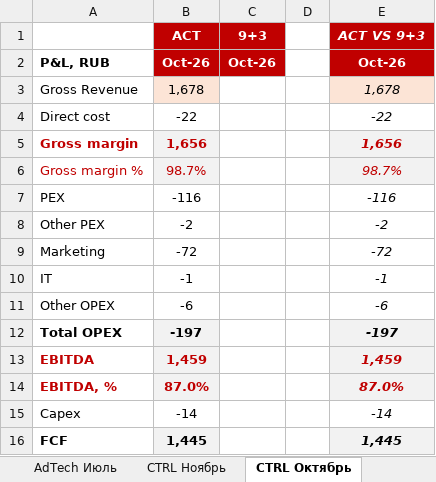
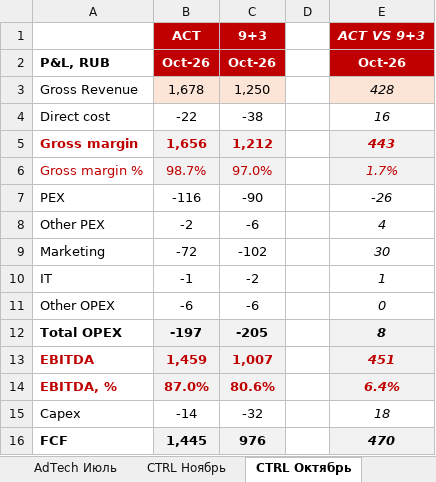
Before and after one commit to DenisMagnit/1, an Excel workbook: CTRL_vs_ACT_AdTech_2026_1120.xlsx, sheet CTRL Октябрь, drawn as a sheet; values as stored, in another font and other column widths than the file's, no borders; the diff names each change by its address in the sheet, - before the commit and + after, or states it on an @@ line.

```diff
--- a/CTRL_vs_ACT_AdTech_2026_1120.xlsx (sheet CTRL Октябрь)
+++ b/CTRL_vs_ACT_AdTech_2026_1120.xlsx (sheet CTRL Октябрь)
-C3 (9+3): (empty)
+C3 (9+3): 1,250
-C3 fill: none
+C3 fill: #FCE4D6
-E3 (ACT VS 9+3): 1,678
+E3 (ACT VS 9+3): 428
-C4 (9+3): (empty)
+C4 (9+3): -38
-E4 (ACT VS 9+3): -22
+E4 (ACT VS 9+3): 16
-C5 (9+3): (empty)
+C5 (9+3): 1,212
-C5:C6 fill: none
+C5:C6 fill: #F2F2F2
-E5 (ACT VS 9+3): 1,656
+E5 (ACT VS 9+3): 443
-C6 (9+3): (empty)
+C6 (9+3): 97.0%
-E6 (ACT VS 9+3): 98.7%
+E6 (ACT VS 9+3): 1.7%
-C7 (9+3): (empty)
+C7 (9+3): -90
-E7 (ACT VS 9+3): -116
+E7 (ACT VS 9+3): -26
-C8 (9+3): (empty)
+C8 (9+3): -6
-E8 (ACT VS 9+3): -2
+E8 (ACT VS 9+3): 4
-C9 (9+3): (empty)
+C9 (9+3): -102
-E9 (ACT VS 9+3): -72
+E9 (ACT VS 9+3): 30
-C10 (9+3): (empty)
+C10 (9+3): -2
-E10 (ACT VS 9+3): -1
+E10 (ACT VS 9+3): 1
-C11 (9+3): (empty)
+C11 (9+3): -6
-E11 (ACT VS 9+3): -6
+E11 (ACT VS 9+3): 0
-C12 (9+3): (empty)
+C12 (9+3): -205
-C12:C14 fill: none
+C12:C14 fill: #F2F2F2
-E12 (ACT VS 9+3): -197
+E12 (ACT VS 9+3): 8
-C13 (9+3): (empty)
+C13 (9+3): 1,007
-E13 (ACT VS 9+3): 1,459
+E13 (ACT VS 9+3): 451
-C14 (9+3): (empty)
+C14 (9+3): 80.6%
-E14 (ACT VS 9+3): 87.0%
+E14 (ACT VS 9+3): 6.4%
-C15 (9+3): (empty)
+C15 (9+3): -32
-E15 (ACT VS 9+3): -14
+E15 (ACT VS 9+3): 18
-C16 (9+3): (empty)
+C16 (9+3): 976
-C16 fill: none
+C16 fill: #F2F2F2
-E16 (ACT VS 9+3): 1,445
+E16 (ACT VS 9+3): 470
```
Also changed, not shown: sheet AdTech Октябрь, sheet AdTech Ноябрь, sheet CTRL Ноябрь, formulas that keep their value.
